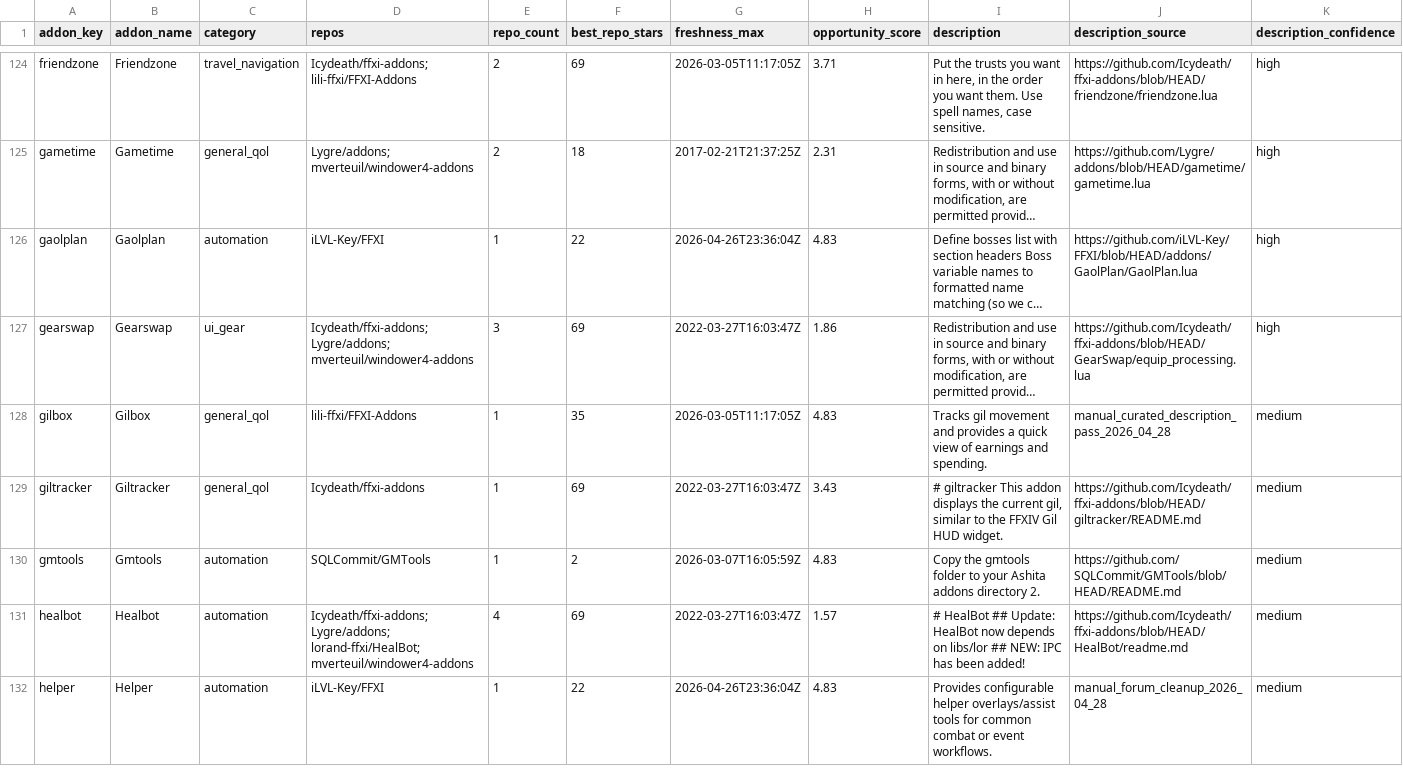
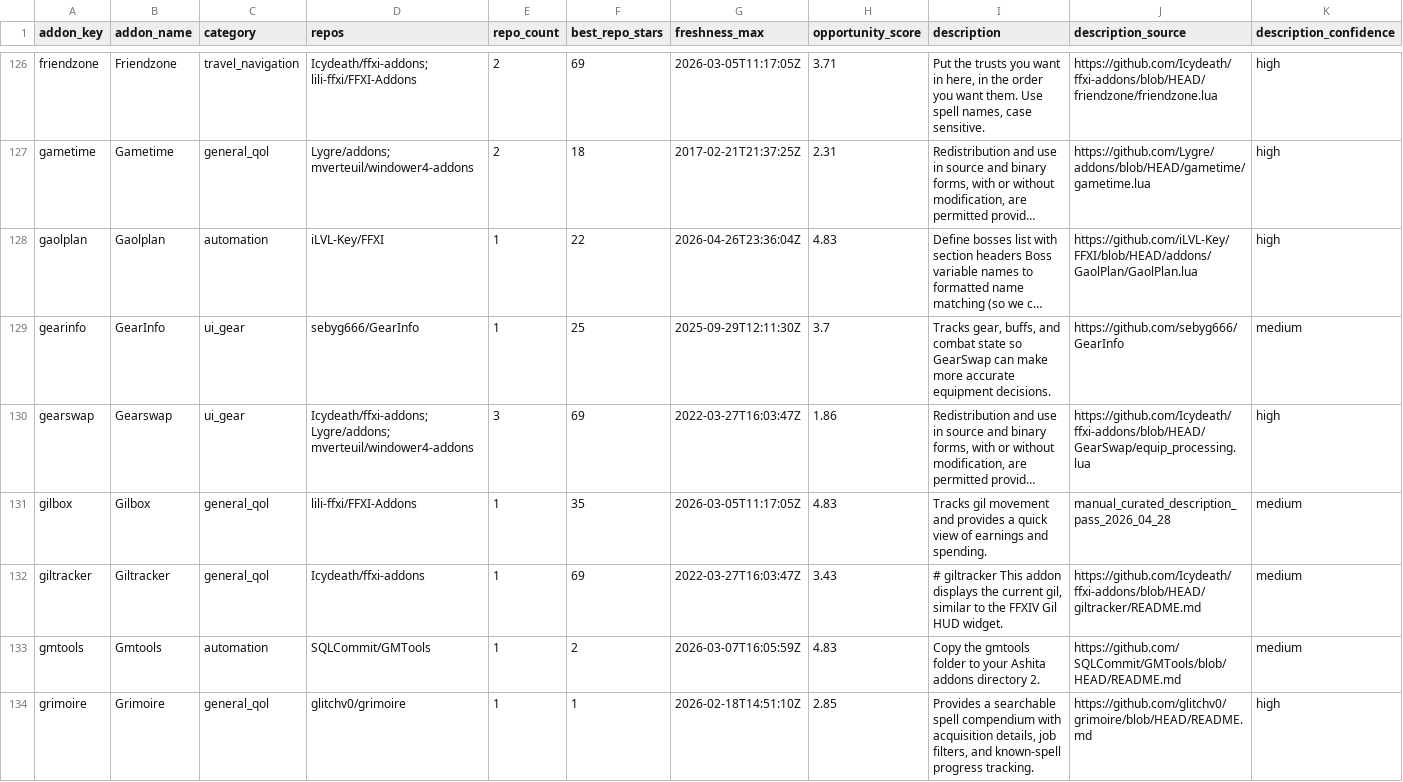
Before and after one commit to MrBoostie/ffxi-addon-landscape, a CSV file: ffxi-addon-catalog-normalized.csv, drawn as a sheet; only a part is shown, gaps mark what is left out; the shorter side is filled out with more unchanged rows; long unchanged cells end in …; rows hold the shown columns only; the diff covers the shown part only; the diff names each change by its address in the sheet, - before the commit and + after, or states it on an @@ line.

```diff
--- a/ffxi-addon-catalog-normalized.csv
+++ b/ffxi-addon-catalog-normalized.csv
+row 129: gearinfo | GearInfo | ui_gear | sebyg666/GearInfo | 1 | 25 | 2025-09-29T12:11:30Z | 3.7 | Tracks gear, buffs, and combat state so GearSwap can make more accurate equipment decisions. | https://github.com/sebyg666/GearInfo | medium
+row 134: grimoire | Grimoire | general_qol | glitchv0/grimoire | 1 | 1 | 2026-02-18T14:51:10Z | 2.85 | Provides a searchable spell compendium with acquisition details, job filters, and known-spell progress tracking. | https://github.com/glitchv0/grimoire/blob/HEAD/README.md | high
```
Also changed, not shown: 12 added rows elsewhere in this file, 3 other files.
